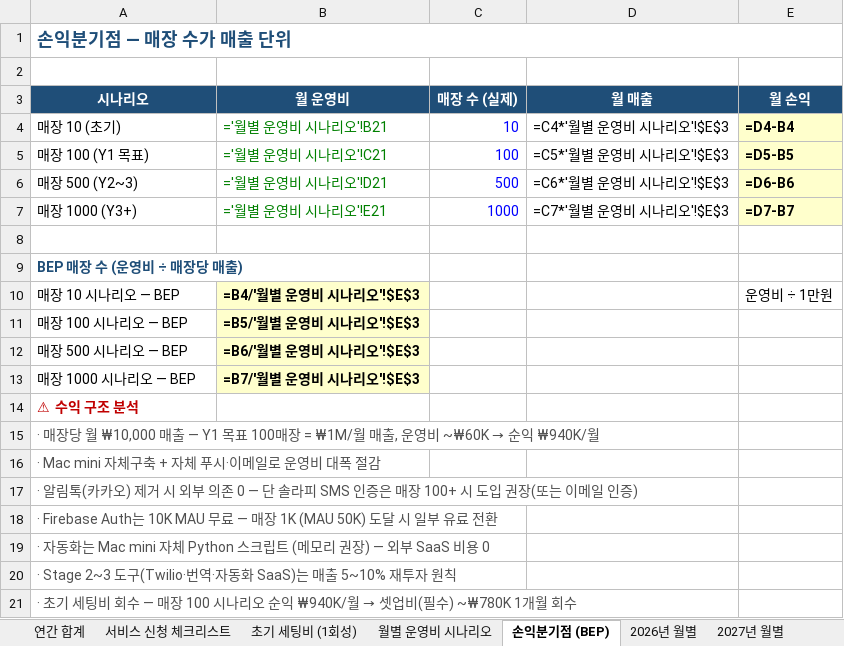
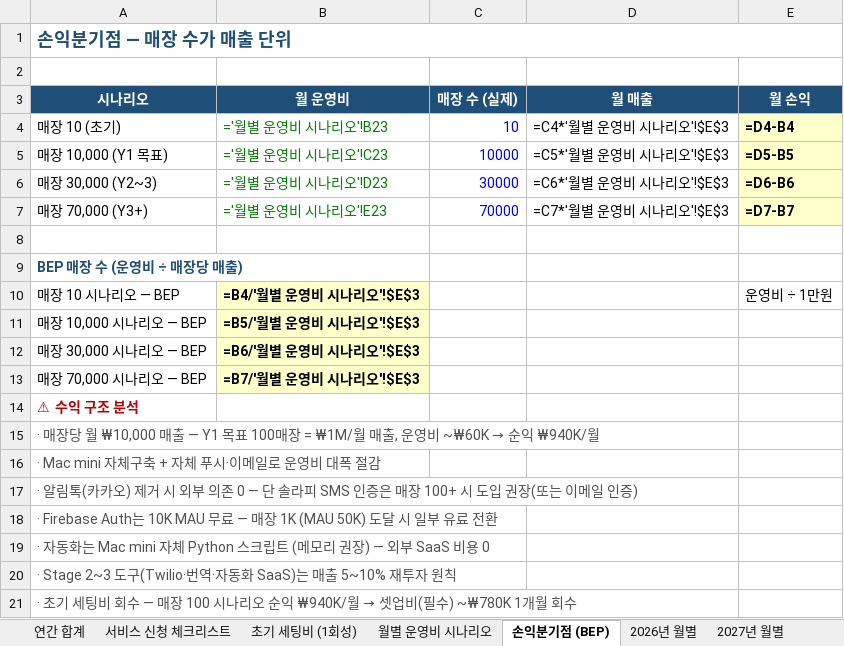
Before and after one commit to newubreandy/Pathwave, an Excel workbook: docs/exports/pathwave_services_and_costs.xlsx, sheet 손익분기점 (BEP), drawn as a sheet; values as stored, in another font and other column widths than the file's, no borders; formulas without a stored value are shown as written; the diff names each change by its address in the sheet, - before the commit and + after, or states it on an @@ line.

```diff
--- a/docs/exports/pathwave_services_and_costs.xlsx (sheet 손익분기점 (BEP))
+++ b/docs/exports/pathwave_services_and_costs.xlsx (sheet 손익분기점 (BEP))
-B4 (월 운영비): ='월별 운영비 시나리오'!B21
+B4 (월 운영비): ='월별 운영비 시나리오'!B23
-A5 (시나리오): 매장 100 (Y1 목표)
+A5 (시나리오): 매장 10,000 (Y1 목표)
-B5 (월 운영비): ='월별 운영비 시나리오'!C21
+B5 (월 운영비): ='월별 운영비 시나리오'!C23
-C5 (매장 수 (실제)): 100
+C5 (매장 수 (실제)): 10000
-A6 (시나리오): 매장 500 (Y2~3)
+A6 (시나리오): 매장 30,000 (Y2~3)
-B6 (월 운영비): ='월별 운영비 시나리오'!D21
+B6 (월 운영비): ='월별 운영비 시나리오'!D23
-C6 (매장 수 (실제)): 500
+C6 (매장 수 (실제)): 30000
-A7 (시나리오): 매장 1000 (Y3+)
+A7 (시나리오): 매장 70,000 (Y3+)
-B7 (월 운영비): ='월별 운영비 시나리오'!E21
+B7 (월 운영비): ='월별 운영비 시나리오'!E23
-C7 (매장 수 (실제)): 1000
+C7 (매장 수 (실제)): 70000
-A11 (시나리오): 매장 100 시나리오 — BEP
+A11 (시나리오): 매장 10,000 시나리오 — BEP
-A12 (시나리오): 매장 500 시나리오 — BEP
+A12 (시나리오): 매장 30,000 시나리오 — BEP
-A13 (시나리오): 매장 1000 시나리오 — BEP
+A13 (시나리오): 매장 70,000 시나리오 — BEP
```
Also changed, not shown: sheet 월별 운영비 시나리오, docs/exports/pathwave_dev_checklist.xlsx, 1 other file.
